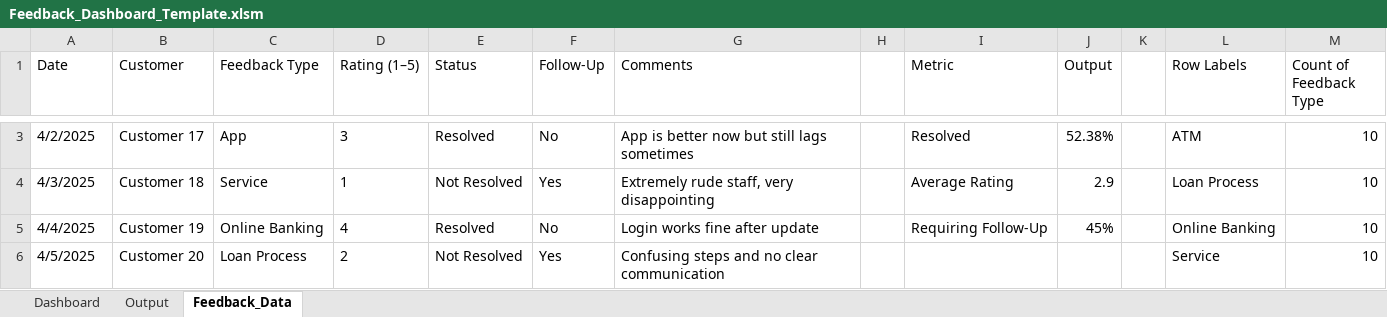
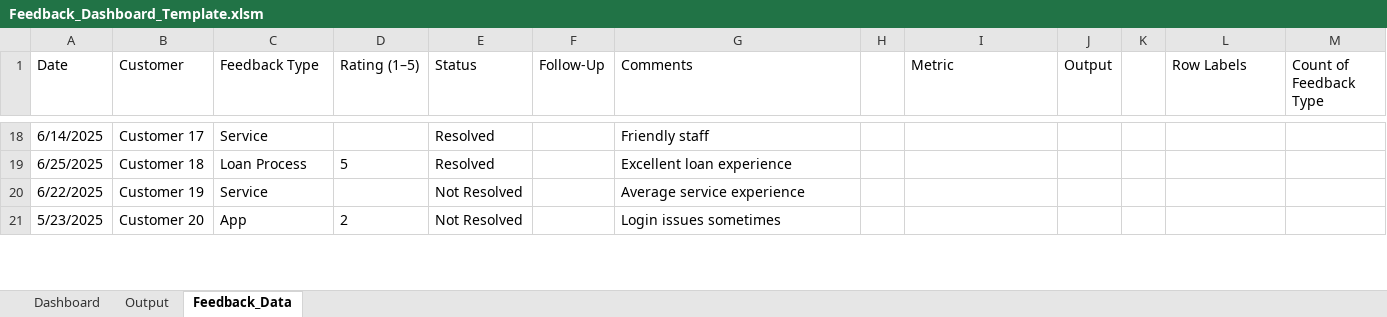
Before and after one commit to AbiProspa/excel-prediction-model, an Excel workbook: prediction_model/data/Feedback_Dashboard_Template.xlsm, sheet Feedback_Data, drawn as a sheet; only a part is shown, gaps mark what is left out; values as stored, in another font and other column widths than the file's, no borders; table styles not drawn; addresses are those after the commit; the diff covers the shown part only; the diff names each change by its address in the sheet, - before the commit and + after, or states it on an @@ line.

Commit message:
feat: Add historical prediction data and feedback dashboard template, and update model architecture documentation.

```diff
--- a/prediction_model/data/Feedback_Dashboard_Template.xlsm (sheet Feedback_Data)
+++ b/prediction_model/data/Feedback_Dashboard_Template.xlsm (sheet Feedback_Data)
-A18 (Date): 4/2/2025
+A18 (Date): 6/14/2025
-C18 (Feedback Type): App
+C18 (Feedback Type): Service
-D18 (Rating (1–5)): 3
+D18 (Rating (1–5)): (empty)
-F18 (Follow-Up): No
+F18 (Follow-Up): (empty)
-G18 (Comments): App is better now but still lags sometimes
+G18 (Comments): Friendly staff
-I18 (Metric): Resolved
+I18 (Metric): (empty)
-J18 (Output): 52.38%
+J18 (Output): (empty)
-L18 (Row Labels): ATM
+L18 (Row Labels): (empty)
-M18:M21 (Count of Feedback Type): 10
+M18:M21 (Count of Feedback Type): (empty)
-A19 (Date): 4/3/2025
+A19 (Date): 6/25/2025
-C19 (Feedback Type): Service
+C19 (Feedback Type): Loan Process
-D19 (Rating (1–5)): 1
+D19 (Rating (1–5)): 5
-E19 (Status): Not Resolved
+E19 (Status): Resolved
-F19 (Follow-Up): Yes
+F19 (Follow-Up): (empty)
-G19 (Comments): Extremely rude staff, very disappointing
+G19 (Comments): Excellent loan experience
-I19 (Metric): Average Rating
+I19 (Metric): (empty)
-J19 (Output): 2.9
+J19 (Output): (empty)
-L19 (Row Labels): Loan Process
+L19 (Row Labels): (empty)
-A20 (Date): 4/4/2025
+A20 (Date): 6/22/2025
-C20 (Feedback Type): Online Banking
+C20 (Feedback Type): Service
-D20 (Rating (1–5)): 4
+D20 (Rating (1–5)): (empty)
-E20 (Status): Resolved
+E20 (Status): Not Resolved
-F20 (Follow-Up): No
+F20 (Follow-Up): (empty)
-G20 (Comments): Login works fine after update
+G20 (Comments): Average service experience
-I20 (Metric): Requiring Follow-Up
+I20 (Metric): (empty)
-J20 (Output): 45%
+J20 (Output): (empty)
-L20 (Row Labels): Online Banking
+L20 (Row Labels): (empty)
-A21 (Date): 4/5/2025
+A21 (Date): 5/23/2025
-C21 (Feedback Type): Loan Process
+C21 (Feedback Type): App
-F21 (Follow-Up): Yes
+F21 (Follow-Up): (empty)
-G21 (Comments): Confusing steps and no clear communication
+G21 (Comments): Login issues sometimes
-L21 (Row Labels): Service
+L21 (Row Labels): (empty)
```
Also changed, not shown: 218 added rows, 88 edited cells and merged cells elsewhere in this sheet, sheet Output, charts or pictures, 2 other files.
